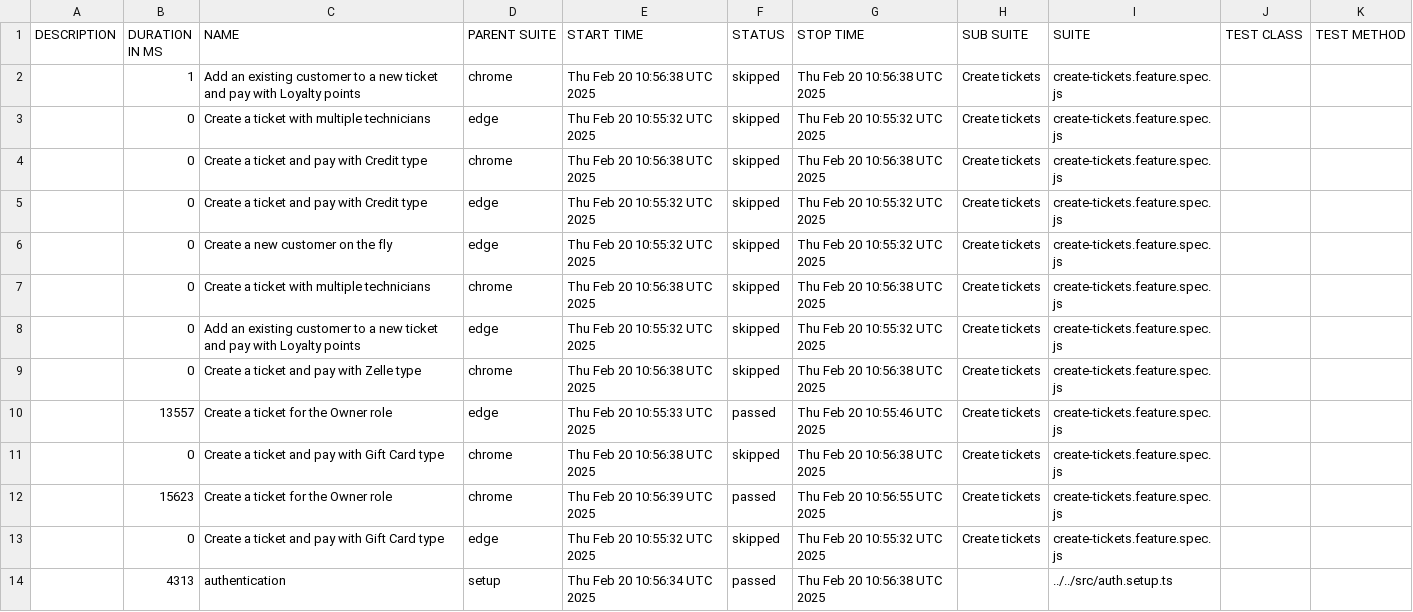
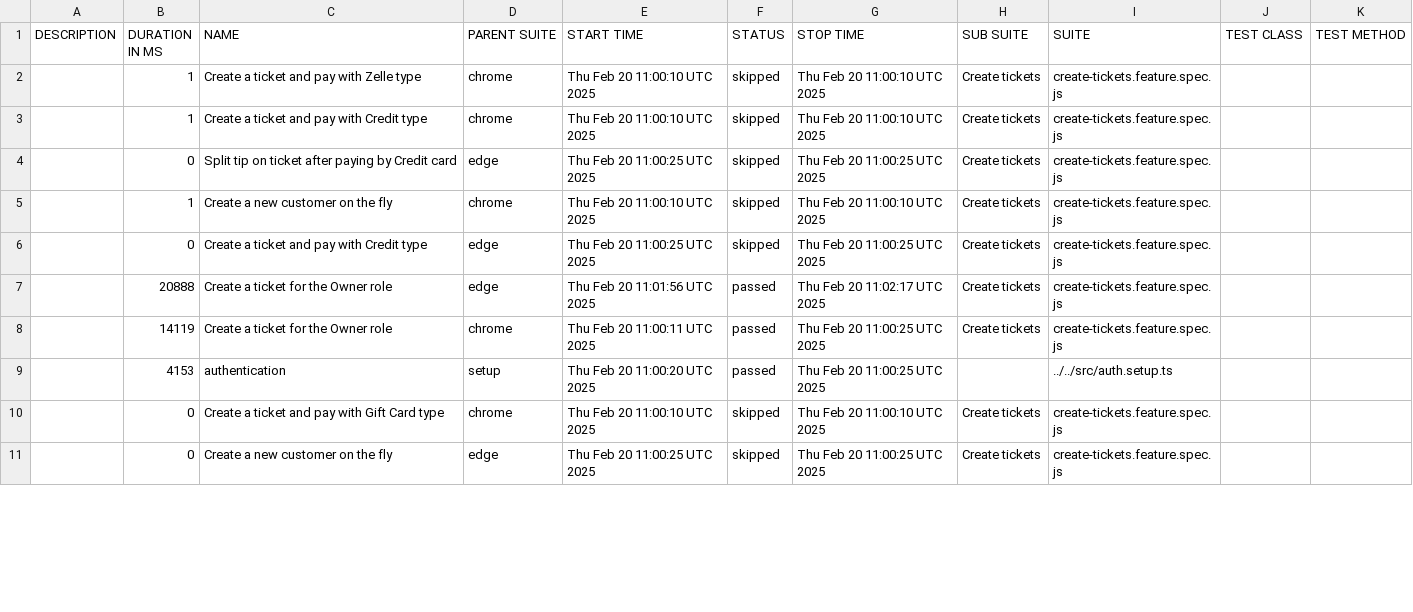
Before and after one commit to thuyen2908/report-pos-web, a CSV file: data/suites.csv, drawn as a sheet; only a part is shown; the diff covers the shown part only.

```diff
--- a/data/suites.csv
+++ b/data/suites.csv
@@ -1,14 +1,11 @@
 "DESCRIPTION","DURATION IN MS","NAME","PARENT SUITE","START TIME","STATUS","STOP TIME","SUB SUITE","SUITE","TEST CLASS","TEST METHOD"
-"","1","Add an existing customer to a new ticket and pay with Loyalty points","chrome","Thu Feb 20 10:56:38 UTC 2025","skipped","Thu Feb 20 10:56:38 UTC 2025","Create tickets","create-tickets.feature.spec.js","",""
-"","0","Create a ticket with multiple technicians","edge","Thu Feb 20 10:55:32 UTC 2025","skipped","Thu Feb 20 10:55:32 UTC 2025","Create tickets","create-tickets.feature.spec.js","",""
-"","0","Create a ticket and pay with Credit type","chrome","Thu Feb 20 10:56:38 UTC 2025","skipped","Thu Feb 20 10:56:38 UTC 2025","Create tickets","create-tickets.feature.spec.js","",""
-"","0","Create a ticket and pay with Credit type","edge","Thu Feb 20 10:55:32 UTC 2025","skipped","Thu Feb 20 10:55:32 UTC 2025","Create tickets","create-tickets.feature.spec.js","",""
-"","0","Create a new customer on the fly","edge","Thu Feb 20 10:55:32 UTC 2025","skipped","Thu Feb 20 10:55:32 UTC 2025","Create tickets","create-tickets.feature.spec.js","",""
-"","0","Create a ticket with multiple technicians","chrome","Thu Feb 20 10:56:38 UTC 2025","skipped","Thu Feb 20 10:56:38 UTC 2025","Create tickets","create-tickets.feature.spec.js","",""
-"","0","Add an existing customer to a new ticket and pay with Loyalty points","edge","Thu Feb 20 10:55:32 UTC 2025","skipped","Thu Feb 20 10:55:32 UTC 2025","Create tickets","create-tickets.feature.spec.js","",""
-"","0","Create a ticket and pay with Zelle type","chrome","Thu Feb 20 10:56:38 UTC 2025","skipped","Thu Feb 20 10:56:38 UTC 2025","Create tickets","create-tickets.feature.spec.js","",""
-"","13557","Create a ticket for the Owner role","edge","Thu Feb 20 10:55:33 UTC 2025","passed","Thu Feb 20 10:55:46 UTC 2025","Create tickets","create-tickets.feature.spec.js","",""
-"","0","Create a ticket and pay with Gift Card type","chrome","Thu Feb 20 10:56:38 UTC 2025","skipped","Thu Feb 20 10:56:38 UTC 2025","Create tickets","create-tickets.feature.spec.js","",""
-"","15623","Create a ticket for the Owner role","chrome","Thu Feb 20 10:56:39 UTC 2025","passed","Thu Feb 20 10:56:55 UTC 2025","Create tickets","create-tickets.feature.spec.js","",""
-"","0","Create a ticket and pay with Gift Card type","edge","Thu Feb 20 10:55:32 UTC 2025","skipped","Thu Feb 20 10:55:32 UTC 2025","Create tickets","create-tickets.feature.spec.js","",""
-"","4313","authentication","setup","Thu Feb 20 10:56:34 UTC 2025","passed","Thu Feb 20 10:56:38 UTC 2025","","../../src/auth.setup.ts","",""
+"","1","Create a ticket and pay with Zelle type","chrome","Thu Feb 20 11:00:10 UTC 2025","skipped","Thu Feb 20 11:00:10 UTC 2025","Create tickets","create-tickets.feature.spec.js","",""
+"","1","Create a ticket and pay with Credit type","chrome","Thu Feb 20 11:00:10 UTC 2025","skipped","Thu Feb 20 11:00:10 UTC 2025","Create tickets","create-tickets.feature.spec.js","",""
+"","0","Split tip on ticket after paying by Credit card","edge","Thu Feb 20 11:00:25 UTC 2025","skipped","Thu Feb 20 11:00:25 UTC 2025","Create tickets","create-tickets.feature.spec.js","",""
+"","1","Create a new customer on the fly","chrome","Thu Feb 20 11:00:10 UTC 2025","skipped","Thu Feb 20 11:00:10 UTC 2025","Create tickets","create-tickets.feature.spec.js","",""
+"","0","Create a ticket and pay with Credit type","edge","Thu Feb 20 11:00:25 UTC 2025","skipped","Thu Feb 20 11:00:25 UTC 2025","Create tickets","create-tickets.feature.spec.js","",""
+"","20888","Create a ticket for the Owner role","edge","Thu Feb 20 11:01:56 UTC 2025","passed","Thu Feb 20 11:02:17 UTC 2025","Create tickets","create-tickets.feature.spec.js","",""
+"","14119","Create a ticket for the Owner role","chrome","Thu Feb 20 11:00:11 UTC 2025","passed","Thu Feb 20 11:00:25 UTC 2025","Create tickets","create-tickets.feature.spec.js","",""
+"","4153","authentication","setup","Thu Feb 20 11:00:20 UTC 2025","passed","Thu Feb 20 11:00:25 UTC 2025","","../../src/auth.setup.ts","",""
+"","0","Create a ticket and pay with Gift Card type","chrome","Thu Feb 20 11:00:10 UTC 2025","skipped","Thu Feb 20 11:00:10 UTC 2025","Create tickets","create-tickets.feature.spec.js","",""
+"","0","Create a new customer on the fly","edge","Thu Feb 20 11:00:25 UTC 2025","skipped","Thu Feb 20 11:00:25 UTC 2025","Create tickets","create-tickets.feature.spec.js","",""
```
Also changed, not shown: 3 added rows and 12 edited cells elsewhere in this file, 59 other files.
